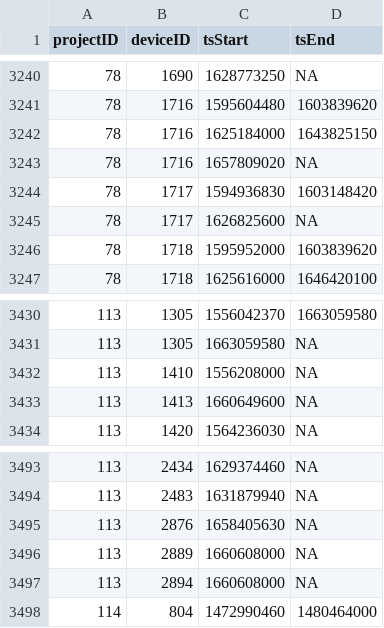
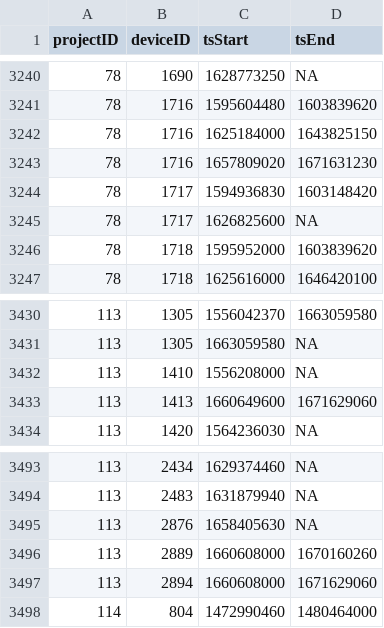
Before and after one commit to MotusWTS/motus-metadata-history, a CSV file: receiver_deployments.csv, drawn as a sheet; only a part is shown, gaps mark what is left out.

Commit message:
revised upstream

```diff
--- a/receiver_deployments.csv
+++ b/receiver_deployments.csv
@@ -3242,3 +3242,3 @@
 78,1716,1625184000,1643825150
-78,1716,1657809020,NA
+78,1716,1657809020,1671631230
 78,1717,1594936830,1603148420
@@ -3432,3 +3432,3 @@
 113,1410,1556208000,NA
-113,1413,1660649600,NA
+113,1413,1660649600,1671629060
 113,1420,1564236030,NA
@@ -3495,4 +3495,4 @@
 113,2876,1658405630,NA
-113,2889,1660608000,NA
-113,2894,1660608000,NA
+113,2889,1660608000,1670160260
+113,2894,1660608000,1671629060
 114,804,1472990460,1480464000
```
